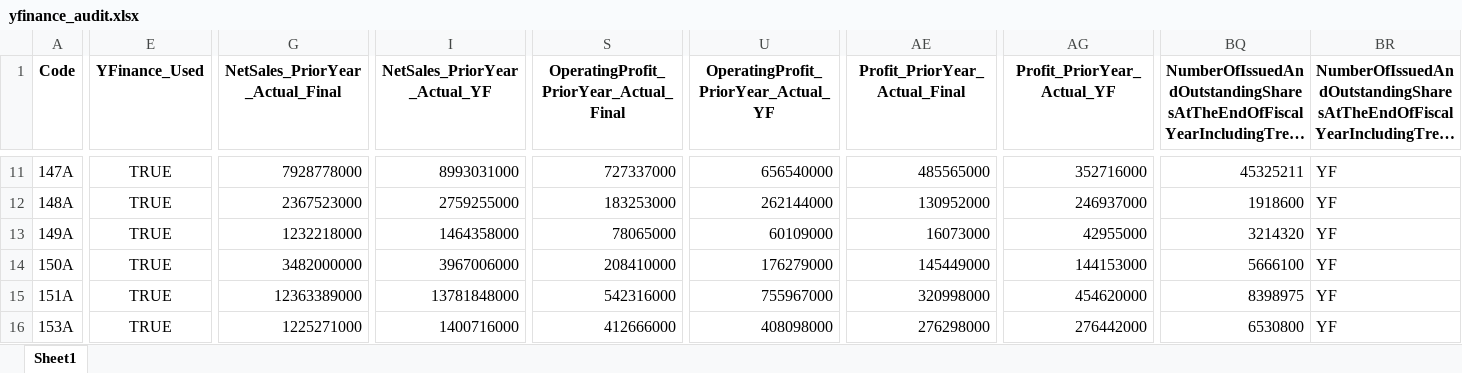
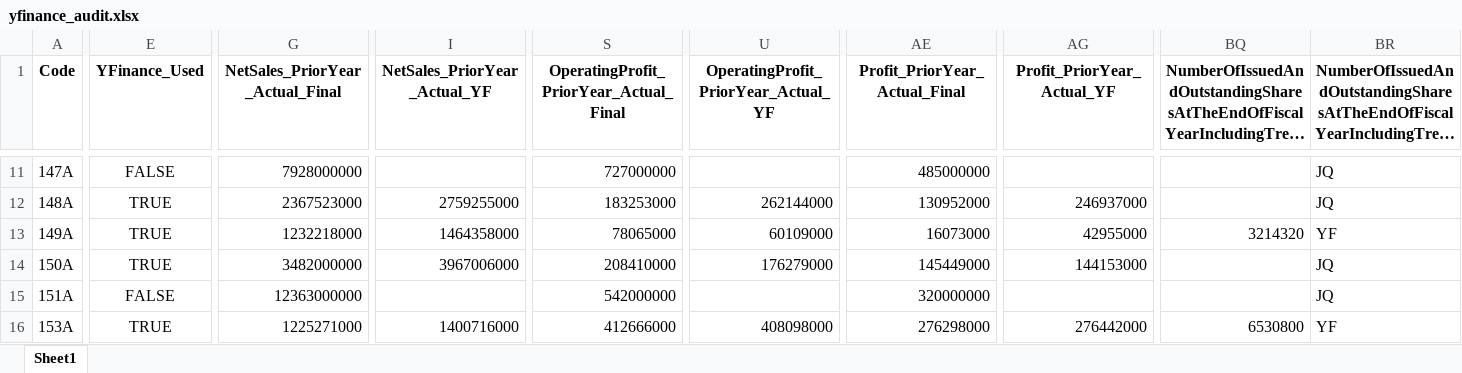
Before and after one commit to mzinvestment1105/mizuki-fund, an Excel workbook: bi/outputs/yfinance_audit.xlsx, sheet Sheet1, drawn as a sheet; only a part is shown, gaps mark what is left out; long unchanged cells end in …; values as stored, in another font and other column widths than the file's, no borders; the diff covers the shown part only; the diff names each change by its address in the sheet, - before the commit and + after, or states it on an @@ line.

```diff
--- a/bi/outputs/yfinance_audit.xlsx (sheet Sheet1)
+++ b/bi/outputs/yfinance_audit.xlsx (sheet Sheet1)
-E11 (YFinance_Used): TRUE
+E11 (YFinance_Used): FALSE
-G11 (NetSales_PriorYear_Actual_Final): 7928778000
+G11 (NetSales_PriorYear_Actual_Final): 7928000000
-I11 (NetSales_PriorYear_Actual_YF): 8993031000
+I11 (NetSales_PriorYear_Actual_YF): (empty)
-S11: 727337000
+S11: 727000000
-U11: 656540000
+U11: (empty)
-AE11 (Profit_PriorYear_Actual_Final): 485565000
+AE11 (Profit_PriorYear_Actual_Final): 485000000
-AG11 (Profit_PriorYear_Actual_YF): 352716000
+AG11 (Profit_PriorYear_Actual_YF): (empty)
-BQ11: 45325211
+BQ11: (empty)
-BR11:BR12: YF
+BR11:BR12: JQ
-BQ12: 1918600
+BQ12: (empty)
-BQ14: 5666100
+BQ14: (empty)
-BR14:BR15: YF
+BR14:BR15: JQ
-E15 (YFinance_Used): TRUE
+E15 (YFinance_Used): FALSE
-G15 (NetSales_PriorYear_Actual_Final): 12363389000
+G15 (NetSales_PriorYear_Actual_Final): 12363000000
-I15 (NetSales_PriorYear_Actual_YF): 13781848000
+I15 (NetSales_PriorYear_Actual_YF): (empty)
-S15: 542316000
+S15: 542000000
-U15: 755967000
+U15: (empty)
-AE15 (Profit_PriorYear_Actual_Final): 320998000
+AE15 (Profit_PriorYear_Actual_Final): 320000000
-AG15 (Profit_PriorYear_Actual_YF): 454620000
+AG15 (Profit_PriorYear_Actual_YF): (empty)
-BQ15: 8398975
+BQ15: (empty)
```
Also changed, not shown: 116 edited cells elsewhere in this sheet, bi/outputs/screening_master_data_gaps.xlsx, 4 other files.
